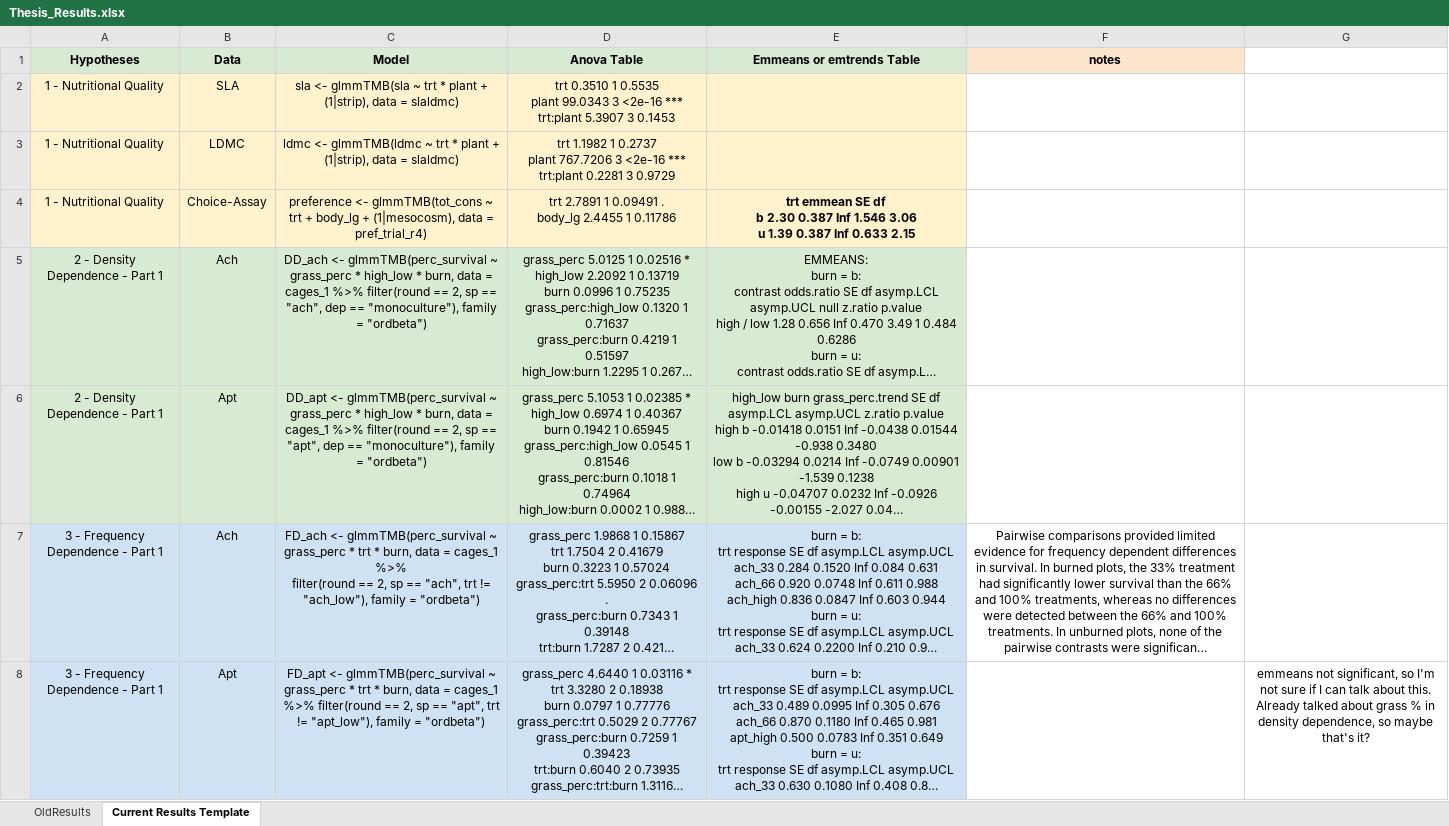
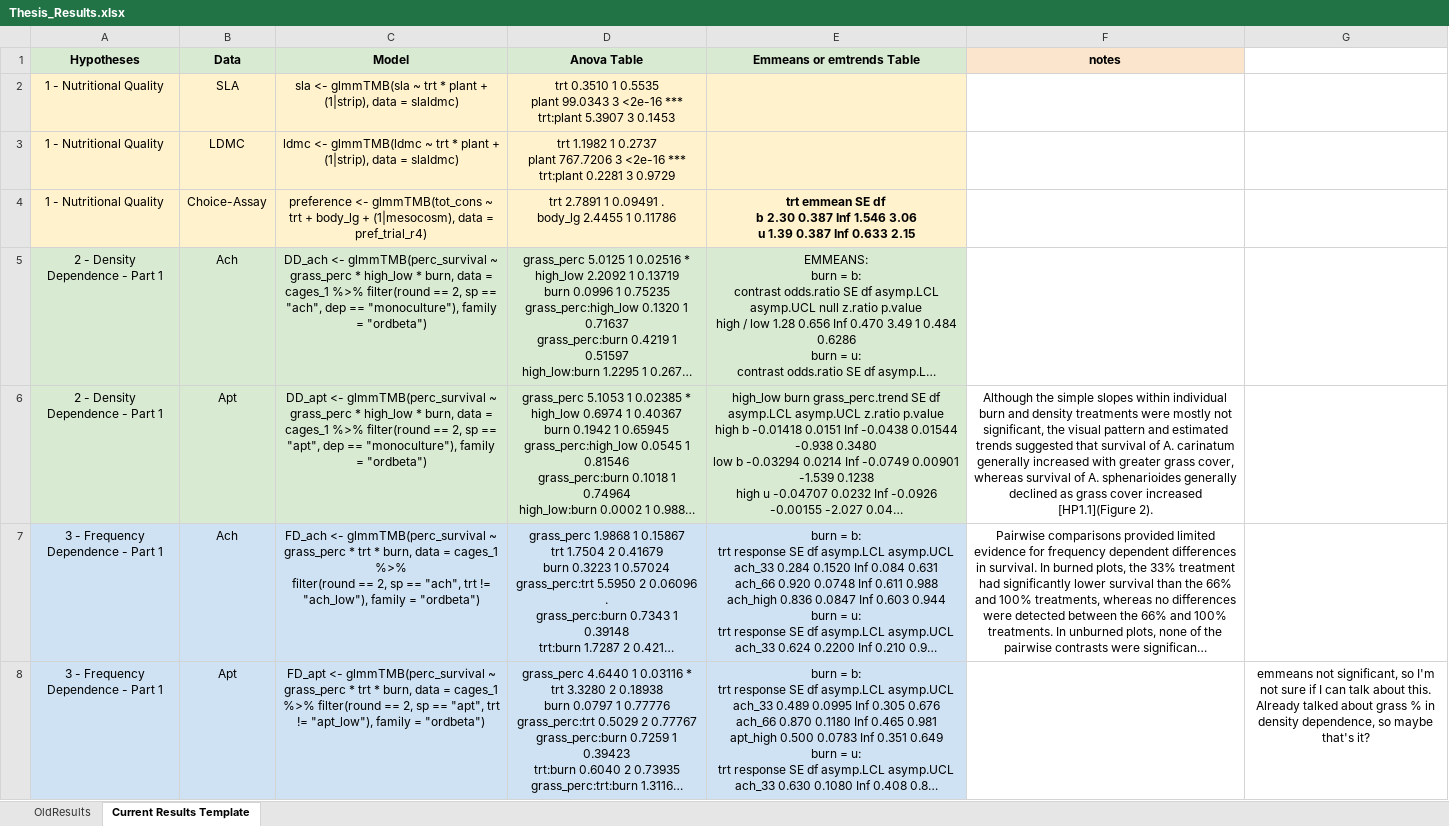
Before and after one commit to grasshoppercoded/MastersThesis2025, an Excel workbook: Thesis_Results.xlsx, sheet Current Results Template, drawn as a sheet; only a part is shown; long unchanged cells end in …; values as stored, in another font and other column widths than the file's, no borders; the diff covers the shown part only; the diff names each change by its address in the sheet, - before the commit and + after, or states it on an @@ line.

```diff
--- a/Thesis_Results.xlsx (sheet Current Results Template)
+++ b/Thesis_Results.xlsx (sheet Current Results Template)
-F6 (notes): (empty)
+F6 (notes): Although the simple slopes within individual burn and density treatments were mostly not significant, the visual pattern and estimated trends suggested that survival of A. carinatum generally increased with greater grass cover, whereas survival of A. sphenarioides generally declined as grass cover increased [HP1.1](Figure 2).
```
Also changed, not shown: 3 added rows, 4 removed rows and 3 edited cells elsewhere in this sheet, 8 other files.
